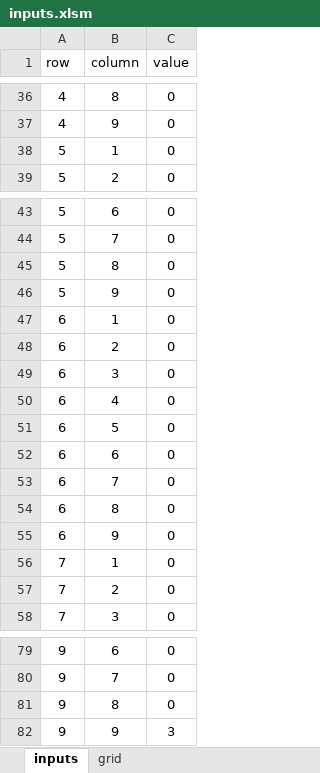
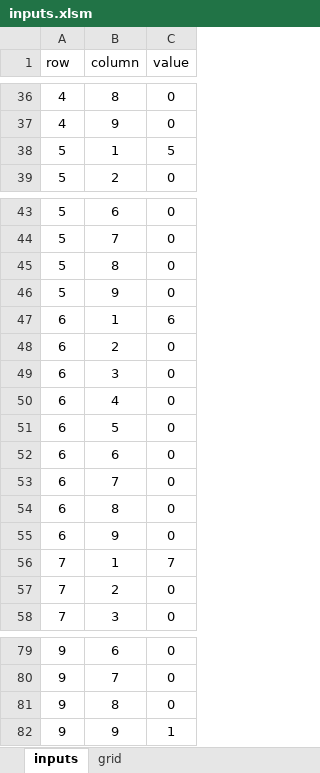
Before and after one commit to Baronco/Sudoku-Project, an Excel workbook: inputs.xlsm, sheet inputs, drawn as a sheet; only a part is shown, gaps mark what is left out; values as stored, in another font and other column widths than the file's, no borders; conditional formats not drawn; the diff covers the shown part only; the diff names each change by its address in the sheet, - before the commit and + after, or states it on an @@ line.

```diff
--- a/inputs.xlsm (sheet inputs)
+++ b/inputs.xlsm (sheet inputs)
-C38 (value): 0
+C38 (value): 5
-C47 (value): 0
+C47 (value): 6
-C56 (value): 0
+C56 (value): 7
-C82 (value): 3
+C82 (value): 1
```
Also changed, not shown: 10 edited cells elsewhere in this sheet, sheet grid, charts or pictures, 2 other files.
